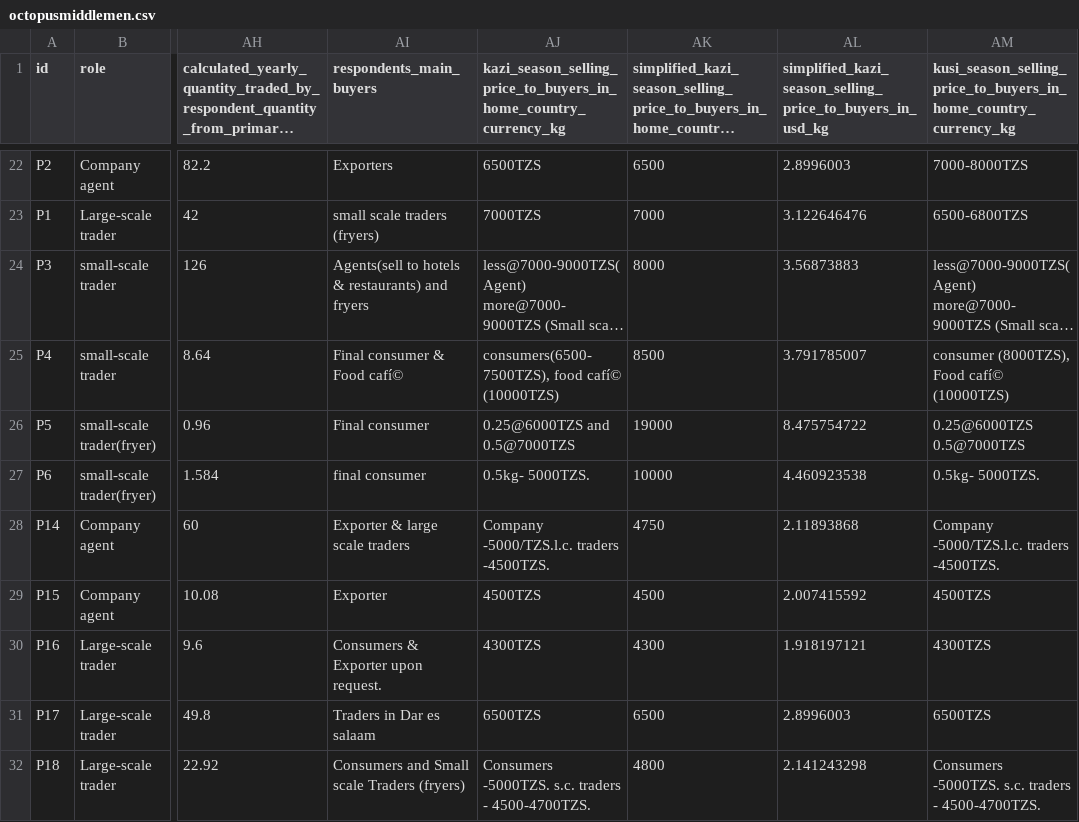
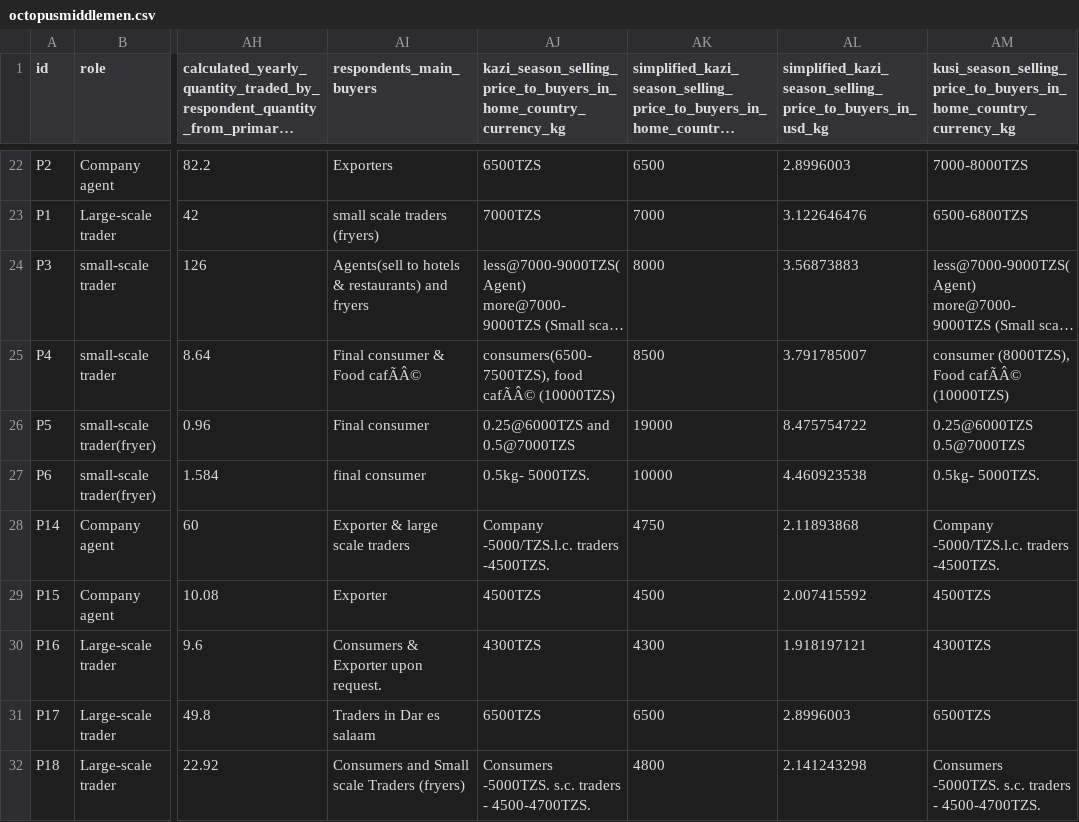
Before and after one commit to lilyzzhao/east-africa-octopus-trade, a CSV file: data/octopusmiddlemen.csv, drawn as a sheet; only a part is shown, gaps mark what is left out; long unchanged cells end in …; the diff names each change by its address in the sheet, - before the commit and + after, or states it on an @@ line.

```diff
--- a/data/octopusmiddlemen.csv
+++ b/data/octopusmiddlemen.csv
-AI25 (respondents_main_buyers): Final consumer & Food cafí©
+AI25 (respondents_main_buyers): Final consumer & Food cafÃÂ©
-AJ25: consumers(6500-7500TZS), food cafí© (10000TZS)
+AJ25: consumers(6500-7500TZS), food cafÃÂ© (10000TZS)
-AM25: consumer (8000TZS), Food cafí© (10000TZS)
+AM25: consumer (8000TZS), Food cafÃÂ© (10000TZS)
```
Also changed, not shown: 1 other file.
